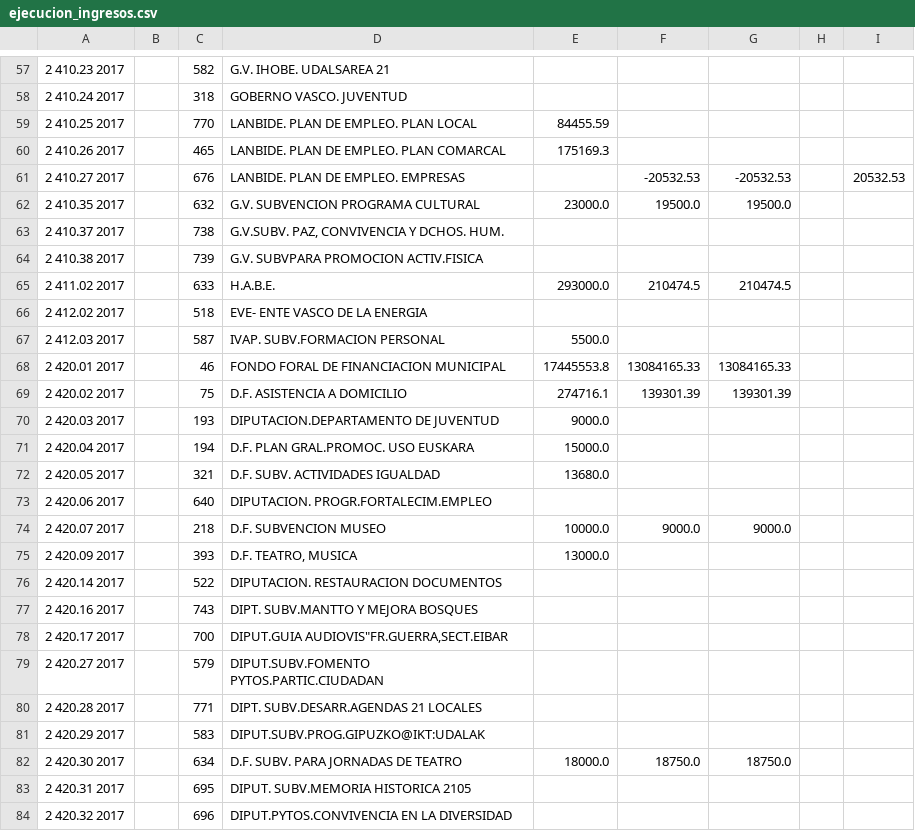
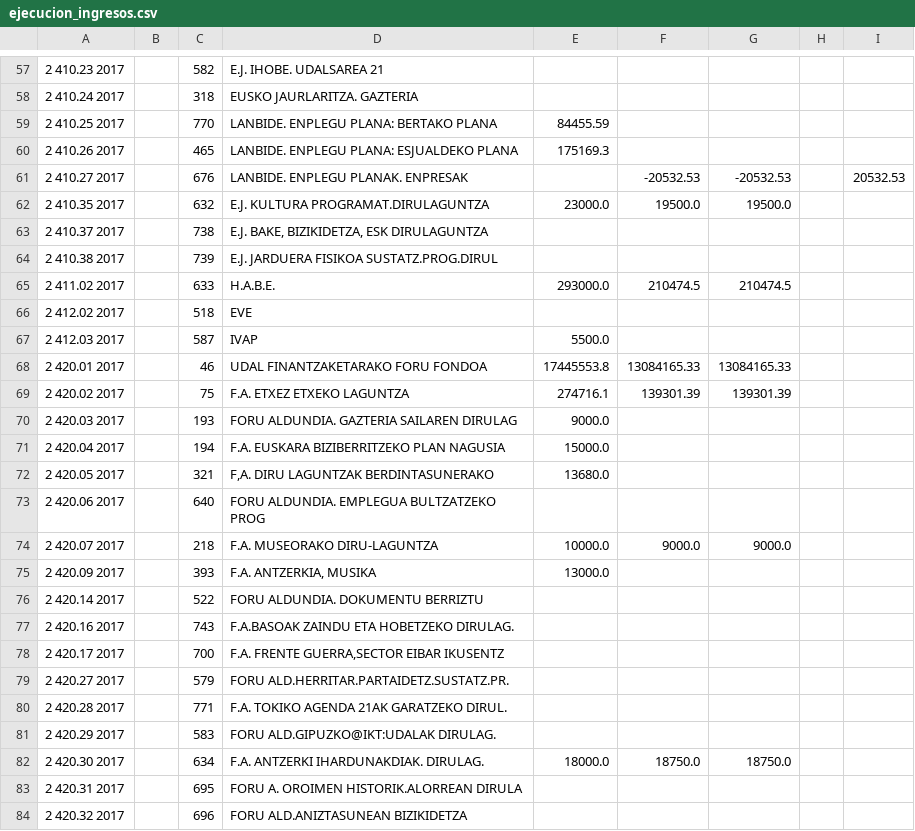
Before and after one commit to civio/presupuesto-eibar, a CSV file: data/eu/municipio/2017/ejecucion_ingresos.csv, drawn as a sheet; only a part is shown, gaps mark what is left out; the diff covers the shown part only.

```diff
--- a/data/eu/municipio/2017/ejecucion_ingresos.csv
+++ b/data/eu/municipio/2017/ejecucion_ingresos.csv
@@ -57,28 +57,28 @@
-2 410.23 2017,,582,G.V. IHOBE. UDALSAREA 21,,,,,
-2 410.24 2017,,318,GOBERNO VASCO. JUVENTUD,,,,,
-2 410.25 2017,,770,LANBIDE. PLAN DE EMPLEO. PLAN LOCAL,84455.59,,,,
-2 410.26 2017,,465,LANBIDE. PLAN DE EMPLEO. PLAN  COMARCAL,175169.3,,,,
-2 410.27 2017,,676,LANBIDE. PLAN DE EMPLEO. EMPRESAS,,-20532.53,-20532.53,,20532.53
-2 410.35 2017,,632,G.V. SUBVENCION PROGRAMA CULTURAL,23000.0,19500.0,19500.0,,
-2 410.37 2017,,738,"G.V.SUBV. PAZ, CONVIVENCIA Y DCHOS. HUM.",,,,,
-2 410.38 2017,,739,G.V. SUBVPARA PROMOCION ACTIV.FISICA,,,,,
+2 410.23 2017,,582,E.J. IHOBE. UDALSAREA 21,,,,,
+2 410.24 2017,,318,EUSKO JAURLARITZA. GAZTERIA,,,,,
+2 410.25 2017,,770,LANBIDE. ENPLEGU PLANA: BERTAKO PLANA,84455.59,,,,
+2 410.26 2017,,465,LANBIDE. ENPLEGU PLANA: ESJUALDEKO PLANA,175169.3,,,,
+2 410.27 2017,,676,LANBIDE. ENPLEGU PLANAK. ENPRESAK,,-20532.53,-20532.53,,20532.53
+2 410.35 2017,,632,E.J. KULTURA PROGRAMAT.DIRULAGUNTZA,23000.0,19500.0,19500.0,,
+2 410.37 2017,,738,"E.J. BAKE, BIZIKIDETZA, ESK DIRULAGUNTZA",,,,,
+2 410.38 2017,,739,E.J. JARDUERA FISIKOA SUSTATZ.PROG.DIRUL,,,,,
 2 411.02 2017,,633,H.A.B.E.,293000.0,210474.5,210474.5,,
-2 412.02 2017,,518,EVE- ENTE VASCO DE LA ENERGIA,,,,,
-2 412.03 2017,,587,IVAP. SUBV.FORMACION PERSONAL,5500.0,,,,
-2 420.01 2017,,46,FONDO FORAL DE FINANCIACION MUNICIPAL,17445553.8,13084165.33,13084165.33,,
-2 420.02 2017,,75,D.F. ASISTENCIA A DOMICILIO,274716.1,139301.39,139301.39,,
-2 420.03 2017,,193,DIPUTACION.DEPARTAMENTO DE JUVENTUD,9000.0,,,,
-2 420.04 2017,,194,D.F. PLAN GRAL.PROMOC. USO EUSKARA,15000.0,,,,
-2 420.05 2017,,321,D.F. SUBV. ACTIVIDADES IGUALDAD,13680.0,,,,
-2 420.06 2017,,640,DIPUTACION. PROGR.FORTALECIM.EMPLEO,,,,,
-2 420.07 2017,,218,D.F. SUBVENCION MUSEO,10000.0,9000.0,9000.0,,
-2 420.09 2017,,393,"D.F. TEATRO, MUSICA",13000.0,,,,
-2 420.14 2017,,522,DIPUTACION. RESTAURACION DOCUMENTOS,,,,,
-2 420.16 2017,,743,DIPT. SUBV.MANTTO Y MEJORA BOSQUES,,,,,
-2 420.17 2017,,700,"DIPUT.GUIA AUDIOVIS""FR.GUERRA,SECT.EIBAR",,,,,
-2 420.27 2017,,579,DIPUT.SUBV.FOMENTO PYTOS.PARTIC.CIUDADAN,,,,,
-2 420.28 2017,,771,DIPT. SUBV.DESARR.AGENDAS 21 LOCALES,,,,,
-2 420.29 2017,,583,DIPUT.SUBV.PROG.GIPUZKO@IKT:UDALAK,,,,,
-2 420.30 2017,,634,D.F. SUBV. PARA JORNADAS DE TEATRO,18000.0,18750.0,18750.0,,
-2 420.31 2017,,695,DIPUT. SUBV.MEMORIA HISTORICA 2105,,,,,
-2 420.32 2017,,696,DIPUT.PYTOS.CONVIVENCIA EN LA DIVERSIDAD,,,,,
+2 412.02 2017,,518,EVE,,,,,
+2 412.03 2017,,587,IVAP,5500.0,,,,
+2 420.01 2017,,46,UDAL FINANTZAKETARAKO FORU FONDOA,17445553.8,13084165.33,13084165.33,,
+2 420.02 2017,,75,F.A. ETXEZ ETXEKO LAGUNTZA,274716.1,139301.39,139301.39,,
+2 420.03 2017,,193,FORU ALDUNDIA. GAZTERIA SAILAREN DIRULAG,9000.0,,,,
+2 420.04 2017,,194,F.A. EUSKARA BIZIBERRITZEKO PLAN NAGUSIA,15000.0,,,,
+2 420.05 2017,,321,"F,A. DIRU LAGUNTZAK BERDINTASUNERAKO",13680.0,,,,
+2 420.06 2017,,640,FORU ALDUNDIA. EMPLEGUA BULTZATZEKO PROG,,,,,
+2 420.07 2017,,218,F.A. MUSEORAKO DIRU-LAGUNTZA,10000.0,9000.0,9000.0,,
+2 420.09 2017,,393,"F.A. ANTZERKIA, MUSIKA",13000.0,,,,
+2 420.14 2017,,522,FORU ALDUNDIA. DOKUMENTU BERRIZTU,,,,,
+2 420.16 2017,,743,F.A.BASOAK ZAINDU ETA HOBETZEKO DIRULAG.,,,,,
+2 420.17 2017,,700,"F.A. FRENTE GUERRA,SECTOR EIBAR IKUSENTZ",,,,,
+2 420.27 2017,,579,FORU ALD.HERRITAR.PARTAIDETZ.SUSTATZ.PR.,,,,,
+2 420.28 2017,,771,F.A. TOKIKO AGENDA 21AK GARATZEKO DIRUL.,,,,,
+2 420.29 2017,,583,FORU ALD.GIPUZKO@IKT:UDALAK DIRULAG.,,,,,
+2 420.30 2017,,634,F.A. ANTZERKI IHARDUNAKDIAK. DIRULAG.,18000.0,18750.0,18750.0,,
+2 420.31 2017,,695,FORU A. OROIMEN HISTORIK.ALORREAN DIRULA,,,,,
+2 420.32 2017,,696,FORU ALD.ANIZTASUNEAN BIZIKIDETZA,,,,,
```
Also changed, not shown: 87 edited cells elsewhere in this file, data/eu/municipio/2017/ejecucion_gastos.csv, data/eu/municipio/2017/gastos.csv, 1 other file.
